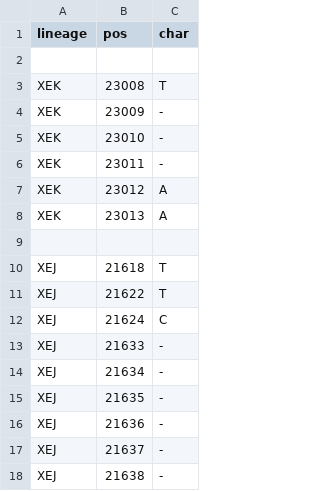
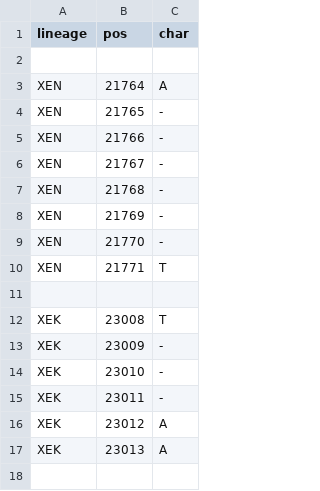
Before and after one commit to neherlab/nextclade_data_workflows, a TSV file: sars-cov-2/profiles/clades/lineage_overwrite.tsv, drawn as a sheet; only a part is shown; the shorter side is filled out with more unchanged rows; the diff names each change by its address in the sheet, - before the commit and + after, or states it on an @@ line.

Commit message:
Improve constraint

```diff
--- a/sars-cov-2/profiles/clades/lineage_overwrite.tsv
+++ b/sars-cov-2/profiles/clades/lineage_overwrite.tsv
+row 3: XEN | 21764 | A
+row 4: XEN | 21765 | -
+row 5: XEN | 21766 | -
+row 6: XEN | 21767 | -
+row 7: XEN | 21768 | -
+row 8: XEN | 21769 | -
+row 9: XEN | 21770 | -
+row 10: XEN | 21771 | T
+row 11: (empty)
```
